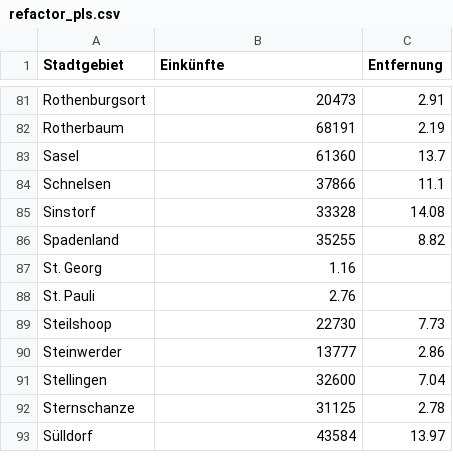
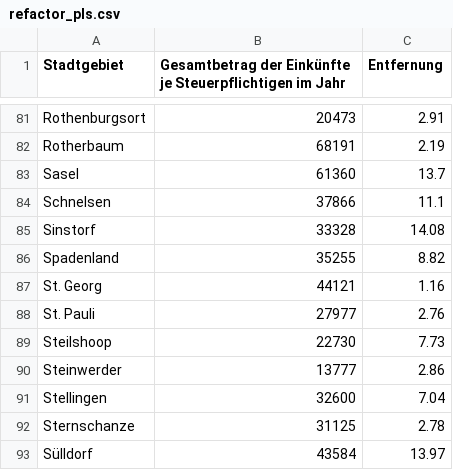
Before and after one commit to incognito17/GDV_Hamburg_2019, a CSV file: ui/refactor_pls.csv, drawn as a sheet; only a part is shown, gaps mark what is left out; the diff names each change by its address in the sheet, - before the commit and + after, or states it on an @@ line.

```diff
--- a/ui/refactor_pls.csv
+++ b/ui/refactor_pls.csv
-B1: Einkünfte
+B1: Gesamtbetrag der Einkünfte je Steuerpflichtigen im Jahr
-B87: 1.16
+B87: 44121
-C87 (Entfernung): (empty)
+C87 (Entfernung): 1.16
-B88: 2.76
+B88: 27977
-C88 (Entfernung): (empty)
+C88 (Entfernung): 2.76
```
Also changed, not shown: data/h_einkommen_distanz.csv, 1 other file.
